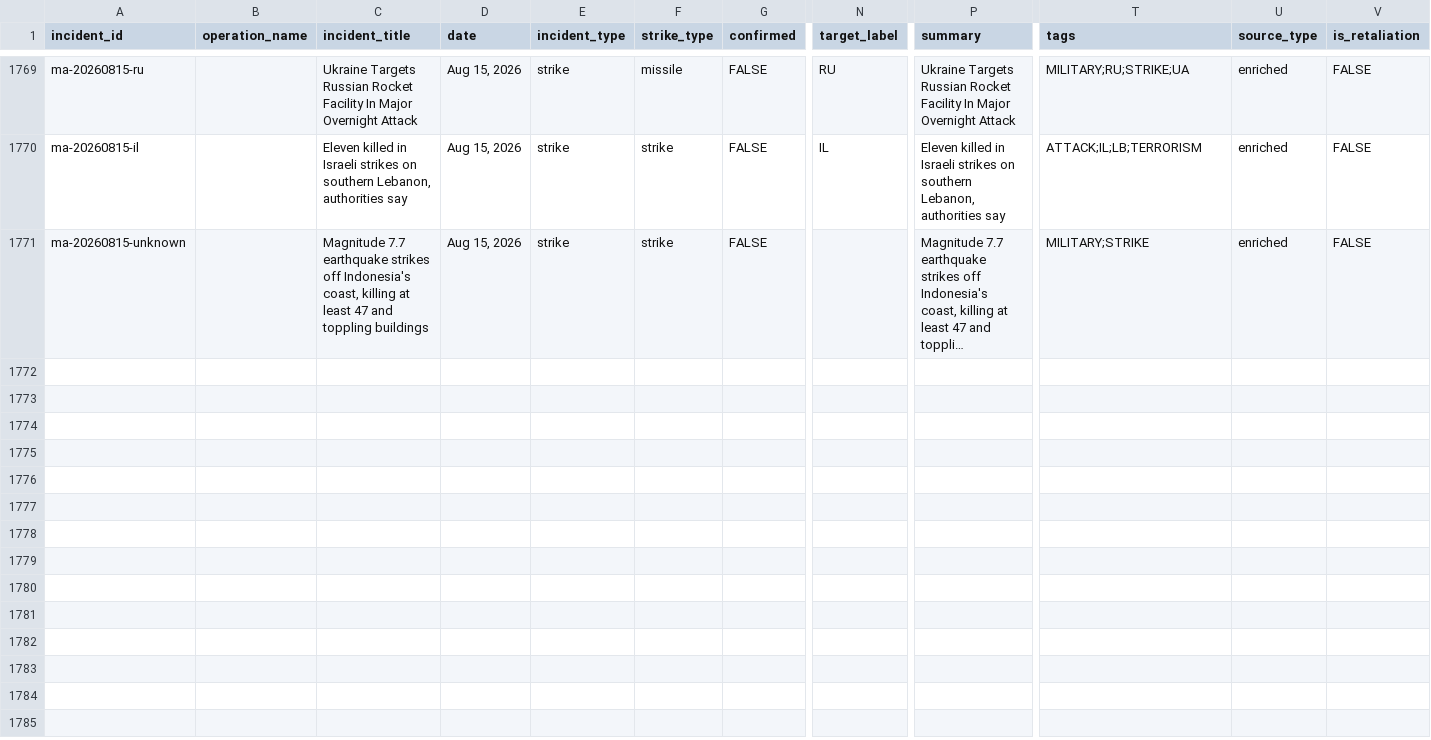
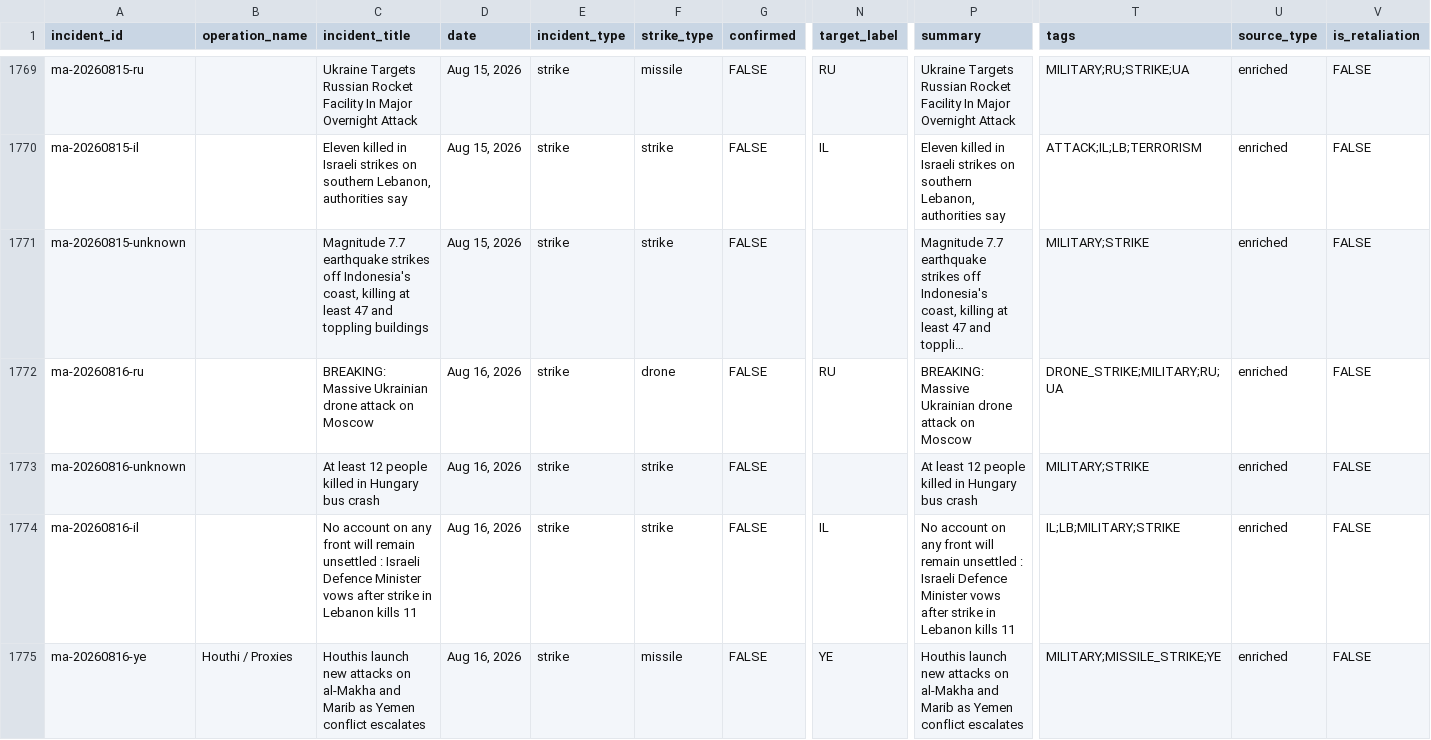
Before and after one commit to chiragr5241/Geopolitics, a CSV file: data/incidents.csv, drawn as a sheet; only a part is shown, gaps mark what is left out; long unchanged cells end in …; rows hold the shown columns only; the diff names each change by its address in the sheet, - before the commit and + after, or states it on an @@ line.

```diff
--- a/data/incidents.csv
+++ b/data/incidents.csv
+row 1772: ma-20260816-ru |  | BREAKING: Massive Ukrainian drone attack on Moscow | Aug 16, 2026 | strike | drone | FALSE | RU | BREAKING: Massive Ukrainian drone attack on Moscow | DRONE_STRIKE;MILITARY;RU;UA | enriched | FALSE
+row 1773: ma-20260816-unknown |  | At least 12 people killed in Hungary bus crash | Aug 16, 2026 | strike | strike | FALSE |  | At least 12 people killed in Hungary bus crash | MILITARY;STRIKE | enriched | FALSE
+row 1774: ma-20260816-il |  | No account on any front will remain unsettled : Israeli Defence Minister vows after strike in Lebanon kills 11 | Aug 16, 2026 | strike | strike | FALSE | IL | No account on any front will remain unsettled : Israeli Defence Minister vows after strike in Lebanon kills 11 | IL;LB;MILITARY;STRIKE | enriched | FALSE
+row 1775: ma-20260816-ye | Houthi / Proxies | Houthis launch new attacks on al-Makha and Marib as Yemen conflict escalates | Aug 16, 2026 | strike | missile | FALSE | YE | Houthis launch new attacks on al-Makha and Marib as Yemen conflict escalates | MILITARY;MISSILE_STRIKE;YE | enriched | FALSE
```
Also changed, not shown: data/raw_data/spectator_media.csv, data/raw_data/spectator_raw.csv, 5 other files.
